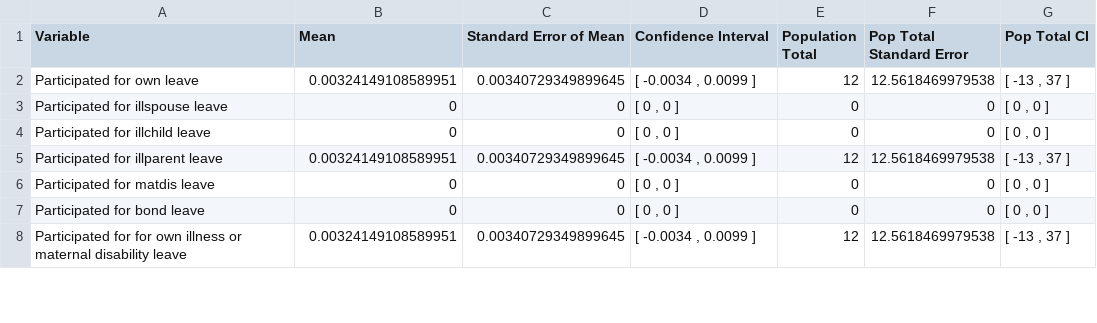
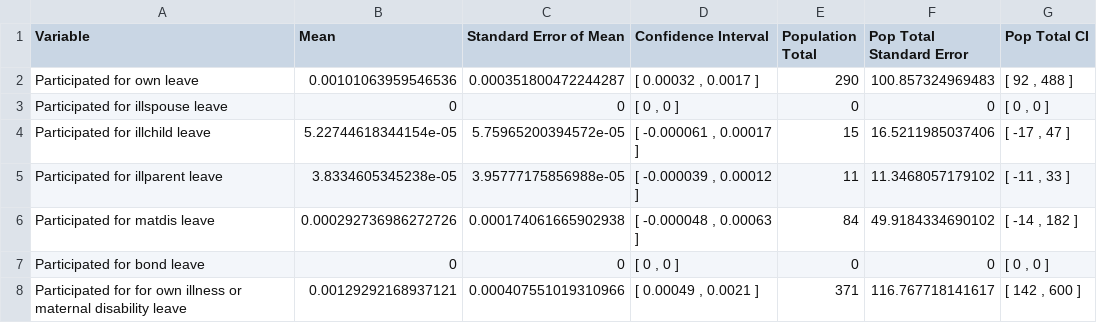
Before and after one commit to Luke-Patterson/microsim_R, a CSV file: output/test_execution_rawstats.csv, drawn as a sheet; only a part is shown; the diff covers the shown part only.

```diff
--- a/output/test_execution_rawstats.csv
+++ b/output/test_execution_rawstats.csv
@@ -1,8 +1,8 @@
 "Variable","Mean","Standard Error of Mean","Confidence Interval","Population Total","Pop Total Standard Error","Pop Total CI"
-"Participated for own leave",0.00324149108589951,0.00340729349899645,"[ -0.0034 , 0.0099 ]",12,12.5618469979538,"[ -13 , 37 ]"
+"Participated for own leave",0.00101063959546536,0.000351800472244287,"[ 0.00032 , 0.0017 ]",290,100.857324969483,"[ 92 , 488 ]"
 "Participated for illspouse leave",0,0,"[ 0 , 0 ]",0,0,"[ 0 , 0 ]"
-"Participated for illchild leave",0,0,"[ 0 , 0 ]",0,0,"[ 0 , 0 ]"
-"Participated for illparent leave",0.00324149108589951,0.00340729349899645,"[ -0.0034 , 0.0099 ]",12,12.5618469979538,"[ -13 , 37 ]"
-"Participated for matdis leave",0,0,"[ 0 , 0 ]",0,0,"[ 0 , 0 ]"
+"Participated for illchild leave",5.22744618344154e-05,5.75965200394572e-05,"[ -0.000061 , 0.00017 ]",15,16.5211985037406,"[ -17 , 47 ]"
+"Participated for illparent leave",3.8334605345238e-05,3.95777175856988e-05,"[ -0.000039 , 0.00012 ]",11,11.3468057179102,"[ -11 , 33 ]"
+"Participated for matdis leave",0.000292736986272726,0.000174061665902938,"[ -0.000048 , 0.00063 ]",84,49.9184334690102,"[ -14 , 182 ]"
 "Participated for bond leave",0,0,"[ 0 , 0 ]",0,0,"[ 0 , 0 ]"
-"Participated for  for own illness or maternal disability leave",0.00324149108589951,0.00340729349899645,"[ -0.0034 , 0.0099 ]",12,12.5618469979538,"[ -13 , 37 ]"
+"Participated for  for own illness or maternal disability leave",0.00129292168937121,0.000407551019310966,"[ 0.00049 , 0.0021 ]",371,116.767718141617,"[ 142 , 600 ]"
```
Also changed, not shown: 30 edited cells elsewhere in this file, output/test_execution_roundstats.csv, 27 other files.
